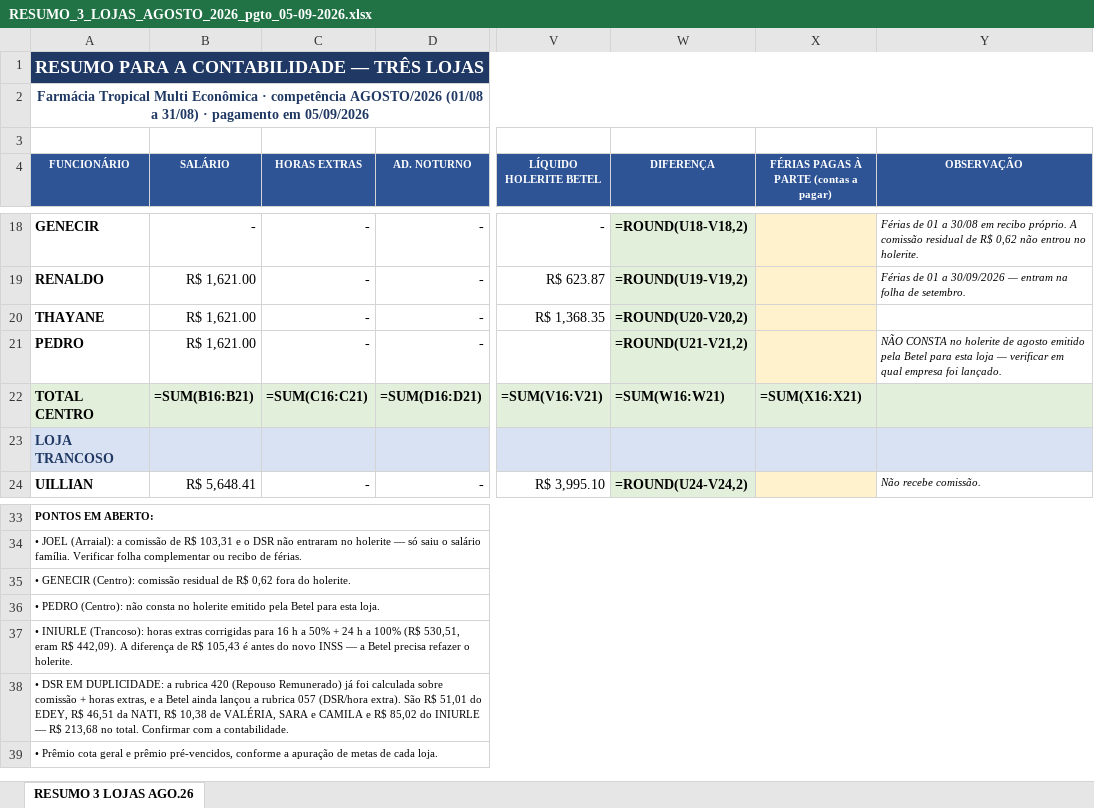
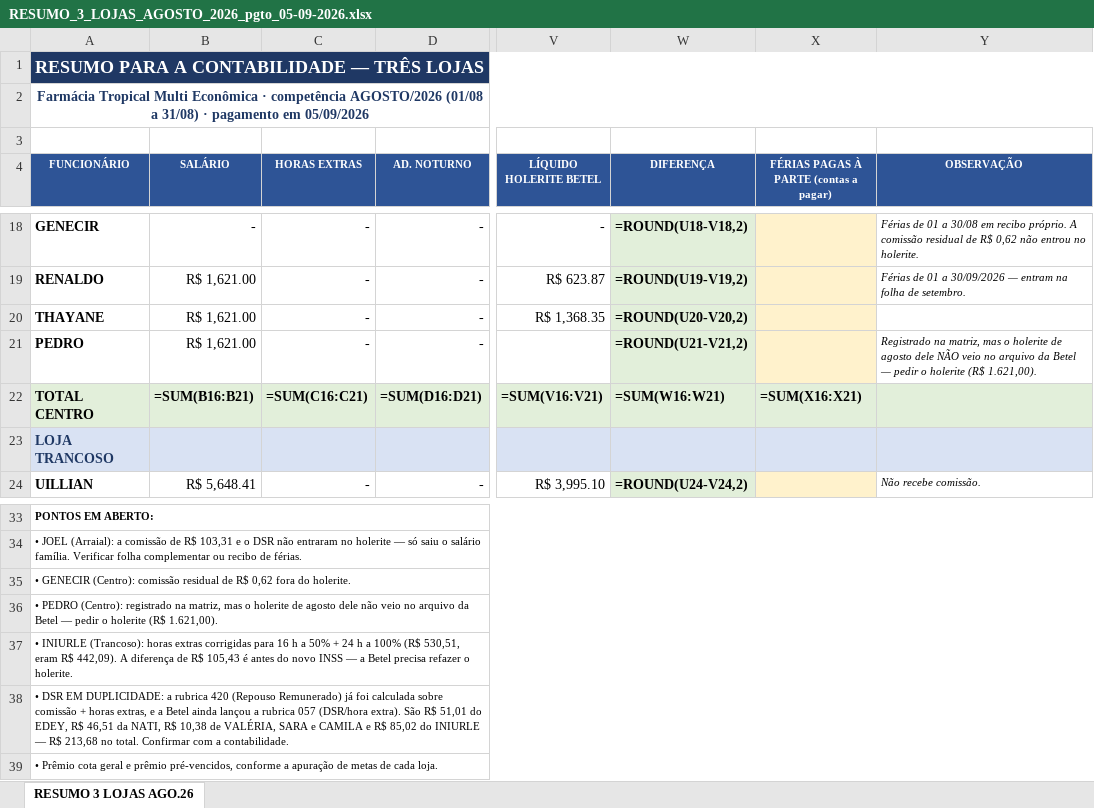
Before and after one commit to Presidentephm/site-farmacia, an Excel workbook: relatorios/contabilidade/RESUMO_3_LOJAS_AGOSTO_2026_pgto_05-09-2026.xlsx, sheet RESUMO 3 LOJAS AGO.26, drawn as a sheet; only a part is shown, gaps mark what is left out; values as stored, in another font and other column widths than the file's, no borders; formulas without a stored value are shown as written; the diff names each change by its address in the sheet, - before the commit and + after, or states it on an @@ line.

```diff
--- a/relatorios/contabilidade/RESUMO_3_LOJAS_AGOSTO_2026_pgto_05-09-2026.xlsx (sheet RESUMO 3 LOJAS AGO.26)
+++ b/relatorios/contabilidade/RESUMO_3_LOJAS_AGOSTO_2026_pgto_05-09-2026.xlsx (sheet RESUMO 3 LOJAS AGO.26)
-Y21 (OBSERVAÇÃO): NÃO CONSTA no holerite de agosto emitido pela Betel para esta loja — verificar em qual empresa foi lançado.
+Y21 (OBSERVAÇÃO): Registrado na matriz, mas o holerite de agosto dele NÃO veio no arquivo da Betel — pedir o holerite (R$ 1.621,00).
-A36 (FUNCIONÁRIO): …PEDRO (Centro): não consta no holerite emitido pela Betel para esta loja.
+A36 (FUNCIONÁRIO): …PEDRO (Centro): registrado na matriz, mas o holerite de agosto dele não veio no arquivo da Betel — pedir o holerite (R$ 1.621,00).
```
Also changed, not shown: relatorios/contabilidade/RELATORIO_HOLERITE_AGOSTO_2026_CENTRO_pgto_05-09-2026.xlsx, relatorios/contabilidade/RELATORIO_HOLERITE_AGOSTO_2026_TRANCOSO_pgto_05-09-2026.xlsx, 10 other files.
